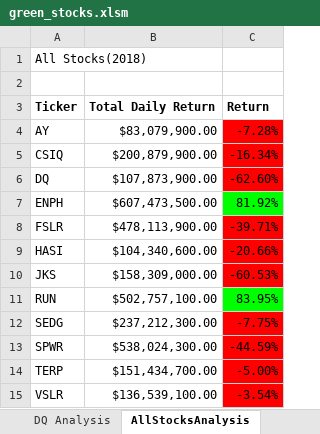
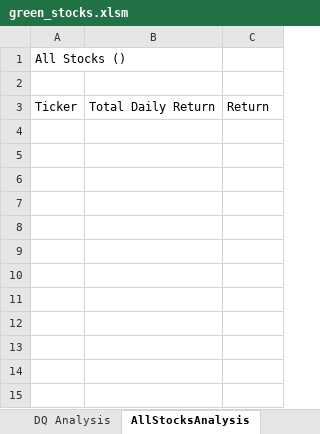
Before and after one commit to thre3firstnames/stock-analysis, an Excel workbook: green_stocks.xlsm, sheet AllStocksAnalysis, drawn as a sheet; values as stored, in another font and other column widths than the file's, no borders; charts and pictures not drawn; the diff names each change by its address in the sheet, - before the commit and + after, or states it on an @@ line.

Commit message:
Near end of 2.5.2 commit

```diff
--- a/green_stocks.xlsm (sheet AllStocksAnalysis)
+++ b/green_stocks.xlsm (sheet AllStocksAnalysis)
-A1: All Stocks(2018)
+A1: All Stocks ()
-A3:C3 bold: on
+A3:C3 bold: off
-row 4: AY | $83,079,900.00 | -7.28%
-row 5: CSIQ | $200,879,900.00 | -16.34%
-row 6: DQ | $107,873,900.00 | -62.60%
-row 7: ENPH | $607,473,500.00 | 81.92%
-row 8: FSLR | $478,113,900.00 | -39.71%
-row 9: HASI | $104,340,600.00 | -20.66%
-row 10: JKS | $158,309,000.00 | -60.53%
-row 11: RUN | $502,757,100.00 | 83.95%
-row 12: SEDG | $237,212,300.00 | -7.75%
-row 13: SPWR | $538,024,300.00 | -44.59%
-row 14: TERP | $151,434,700.00 | -5.00%
-row 15: VSLR | $136,539,100.00 | -3.54%
```
Also changed, not shown: charts or pictures.
